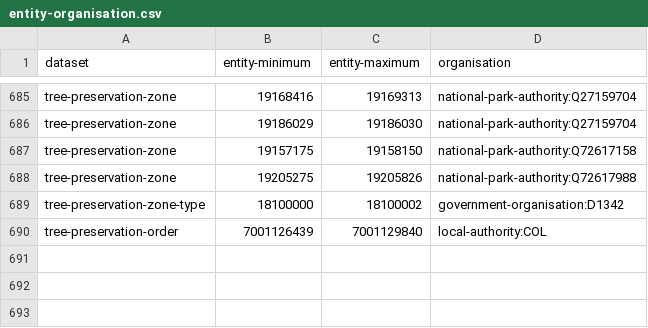
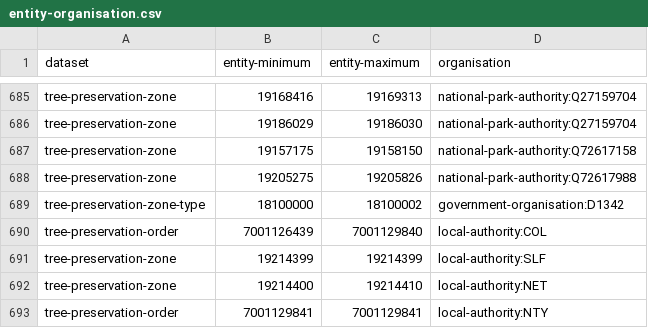
Before and after one commit to digital-land/config, a CSV file: pipeline/tree-preservation-order/entity-organisation.csv, drawn as a sheet; only a part is shown, gaps mark what is left out; the diff names each change by its address in the sheet, - before the commit and + after, or states it on an @@ line.

```diff
--- a/pipeline/tree-preservation-order/entity-organisation.csv
+++ b/pipeline/tree-preservation-order/entity-organisation.csv
+row 691: tree-preservation-zone | 19214399 | 19214399 | local-authority:SLF
+row 692: tree-preservation-zone | 19214400 | 19214410 | local-authority:NET
+row 693: tree-preservation-order | 7001129841 | 7001129841 | local-authority:NTY
```
Also changed, not shown: pipeline/listed-building/entity-organisation.csv.
